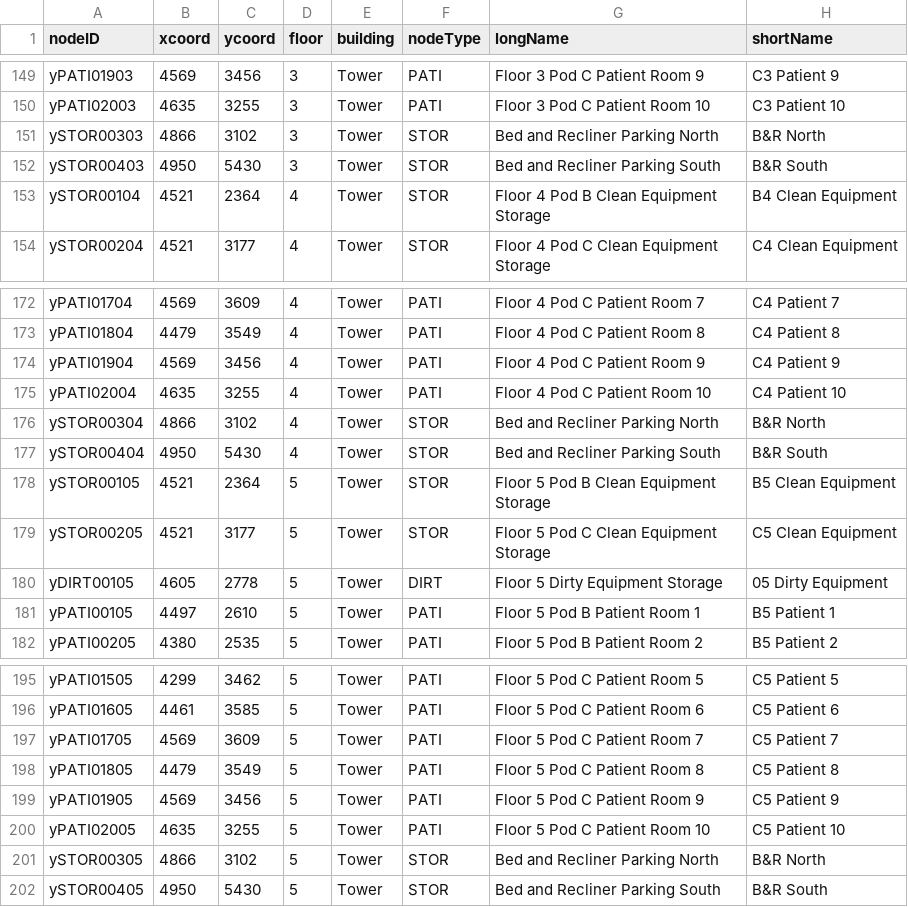
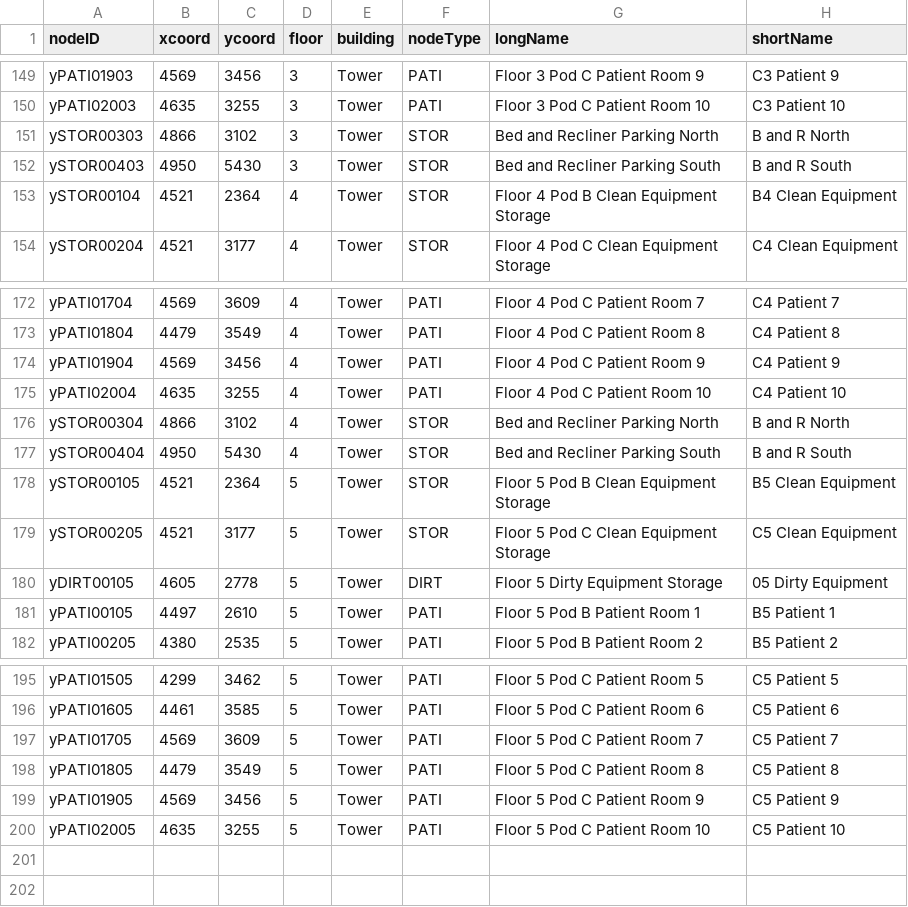
Before and after one commit to CS3733-D22-Team-Y/application, a CSV file: CSVs/TowerLocations.csv, drawn as a sheet; only a part is shown, gaps mark what is left out.

Commit message:
fixed b&r issue
b&r issue with sql, just changed the csv

```diff
--- a/CSVs/TowerLocations.csv
+++ b/CSVs/TowerLocations.csv
@@ -150,4 +150,4 @@ yPATI01903,4569,3456,3,Tower,PATI,Floor 3 Pod C Patient Room 9,C3 Patient 9
 yPATI02003,4635,3255,3,Tower,PATI,Floor 3 Pod C Patient Room 10,C3 Patient 10
-ySTOR00303,4866,3102,3,Tower,STOR,Bed and Recliner Parking North,B&R North
-ySTOR00403,4950,5430,3,Tower,STOR,Bed and Recliner Parking South,B&R South
+ySTOR00303,4866,3102,3,Tower,STOR,Bed and Recliner Parking North,B and R North
+ySTOR00403,4950,5430,3,Tower,STOR,Bed and Recliner Parking South,B and R South
 ySTOR00104,4521,2364,4,Tower,STOR,Floor 4 Pod B Clean Equipment Storage,B4 Clean Equipment
@@ -175,4 +175,4 @@ yPATI01904,4569,3456,4,Tower,PATI,Floor 4 Pod C Patient Room 9,C4 Patient 9
 yPATI02004,4635,3255,4,Tower,PATI,Floor 4 Pod C Patient Room 10,C4 Patient 10
-ySTOR00304,4866,3102,4,Tower,STOR,Bed and Recliner Parking North,B&R North
-ySTOR00404,4950,5430,4,Tower,STOR,Bed and Recliner Parking South,B&R South
+ySTOR00304,4866,3102,4,Tower,STOR,Bed and Recliner Parking North,B and R North
+ySTOR00404,4950,5430,4,Tower,STOR,Bed and Recliner Parking South,B and R South
 ySTOR00105,4521,2364,5,Tower,STOR,Floor 5 Pod B Clean Equipment Storage,B5 Clean Equipment
@@ -200,3 +200 @@ yPATI01905,4569,3456,5,Tower,PATI,Floor 5 Pod C Patient Room 9,C5 Patient 9
 yPATI02005,4635,3255,5,Tower,PATI,Floor 5 Pod C Patient Room 10,C5 Patient 10
-ySTOR00305,4866,3102,5,Tower,STOR,Bed and Recliner Parking North,B&R North
-ySTOR00405,4950,5430,5,Tower,STOR,Bed and Recliner Parking South,B&R South
```
